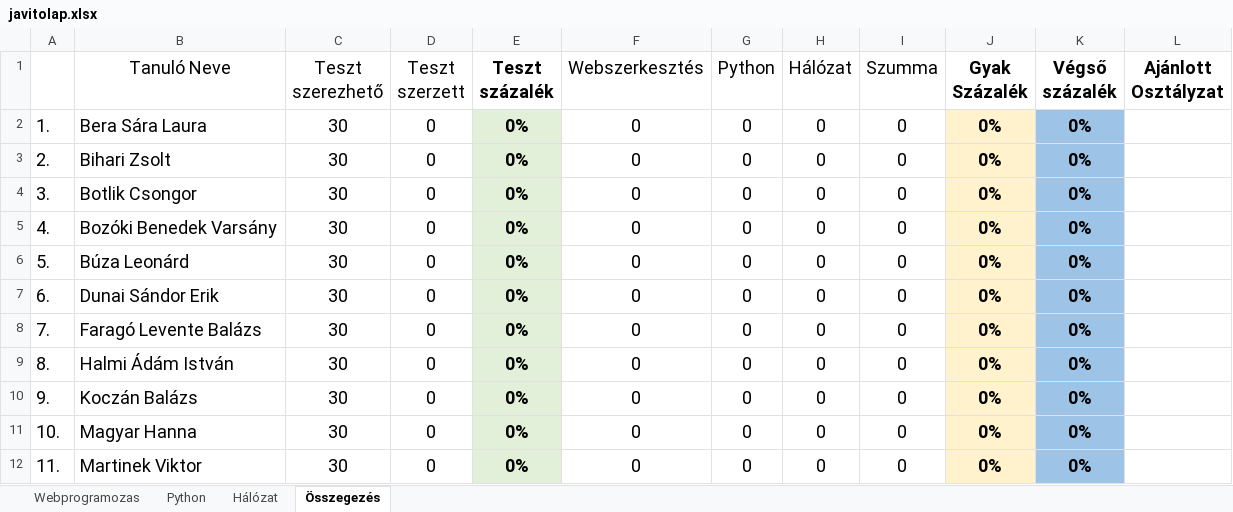
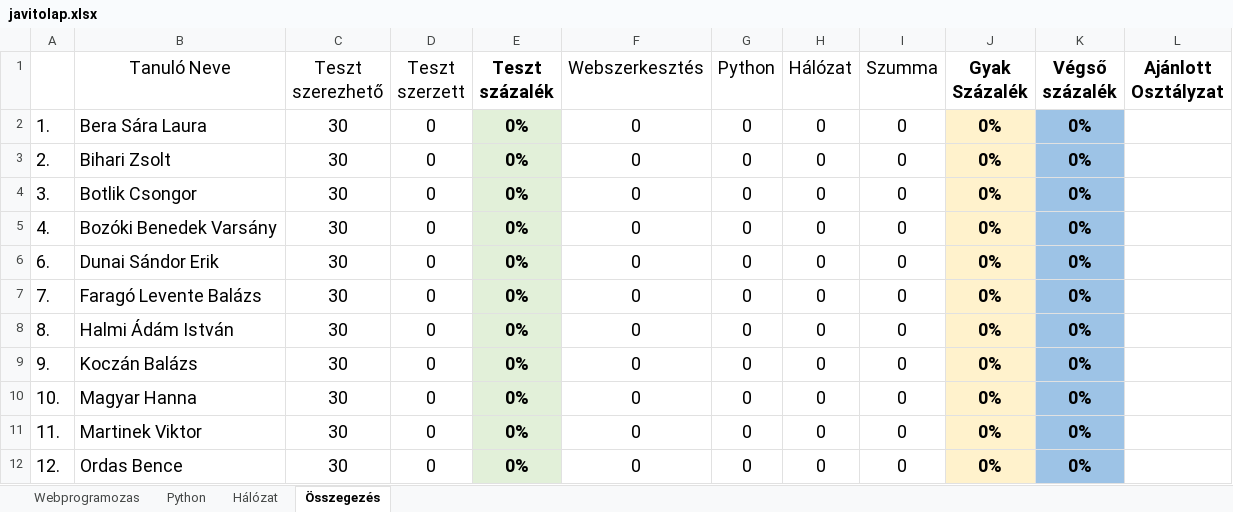
Before and after one commit to SzakmaiVizsgak/2026_Alapvizsga_Eles, an Excel workbook: javitolap.xlsx, sheet Összegezés, drawn as a sheet; only a part is shown; the shorter side is filled out with more unchanged rows; values as stored, in another font and other column widths than the file's, no borders; the diff names each change by its address in the sheet, - before the commit and + after, or states it on an @@ line.

```diff
--- a/javitolap.xlsx (sheet Összegezés)
+++ b/javitolap.xlsx (sheet Összegezés)
-row 6: 5. | Búza Leonárd | 30 | 0 | 0% | 0 | 0 | 0 | 0 | 0% | 0%
```
Also changed, not shown: sheet Webprogramozas.
